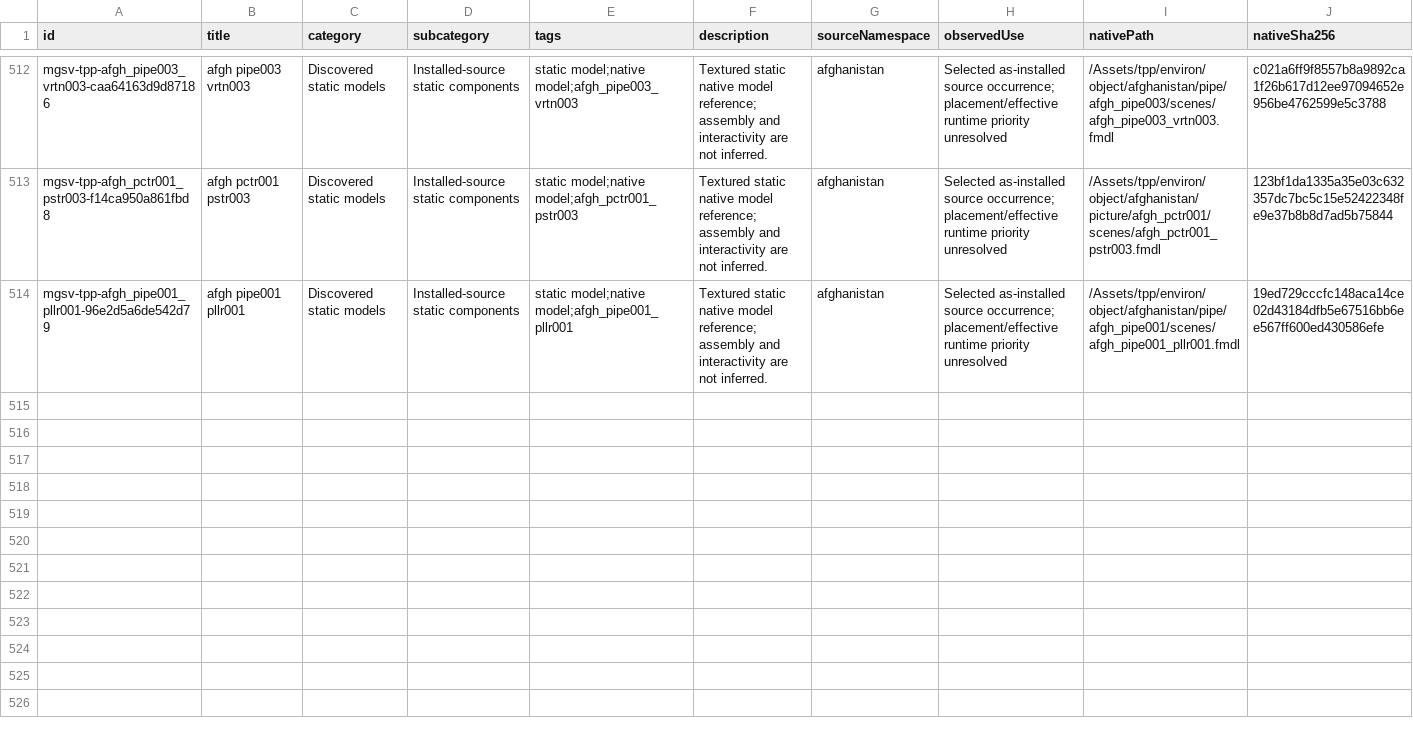
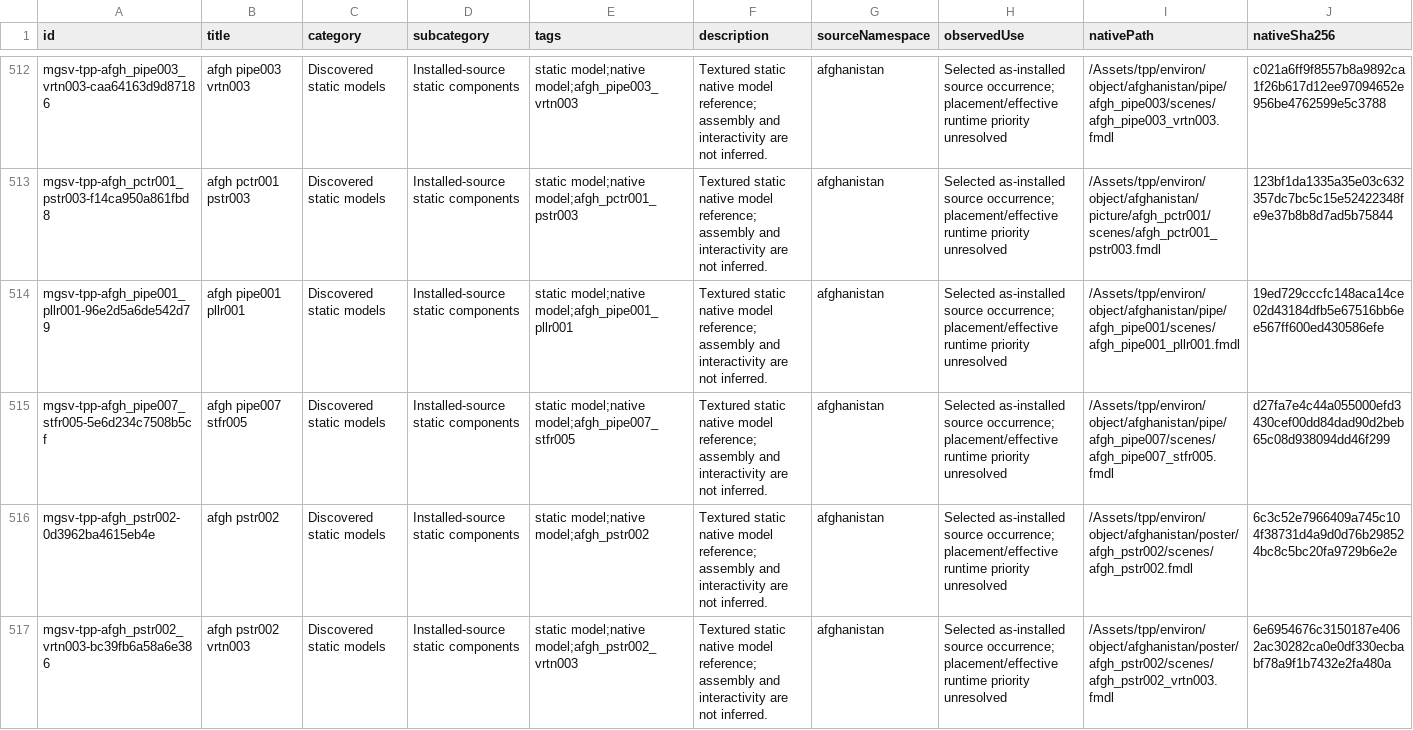
Before and after one commit to arsenal-pt/immersive-mother-base, a CSV file: research/asset-library/catalogue.csv, drawn as a sheet; only a part is shown, gaps mark what is left out; rows hold the shown columns only; the diff names each change by its address in the sheet, - before the commit and + after, or states it on an @@ line.

```diff
--- a/research/asset-library/catalogue.csv
+++ b/research/asset-library/catalogue.csv
+row 515: mgsv-tpp-afgh_pipe007_stfr005-5e6d234c7508b5cf | afgh pipe007 stfr005 | Discovered static models | Installed-source static components | static model;native model;afgh_pipe007_stfr005 | Textured static native model reference; assembly and interactivity are not inferred. | afghanistan | Selected as-installed source occurrence; placement/effective runtime priority unresolved | /Assets/tpp/environ/object/afghanistan/pipe/afgh_pipe007/scenes/afgh_pipe007_stfr005.fmdl | d27fa7e4c44a055000efd3430cef00dd84dad90d2beb65c08d938094dd46f299
+row 516: mgsv-tpp-afgh_pstr002-0d3962ba4615eb4e | afgh pstr002 | Discovered static models | Installed-source static components | static model;native model;afgh_pstr002 | Textured static native model reference; assembly and interactivity are not inferred. | afghanistan | Selected as-installed source occurrence; placement/effective runtime priority unresolved | /Assets/tpp/environ/object/afghanistan/poster/afgh_pstr002/scenes/afgh_pstr002.fmdl | 6c3c52e7966409a745c104f38731d4a9d0d76b298524bc8c5bc20fa9729b6e2e
+row 517: mgsv-tpp-afgh_pstr002_vrtn003-bc39fb6a58a6e386 | afgh pstr002 vrtn003 | Discovered static models | Installed-source static components | static model;native model;afgh_pstr002_vrtn003 | Textured static native model reference; assembly and interactivity are not inferred. | afghanistan | Selected as-installed source occurrence; placement/effective runtime priority unresolved | /Assets/tpp/environ/object/afghanistan/poster/afgh_pstr002/scenes/afgh_pstr002_vrtn003.fmdl | 6e6954676c3150187e4062ac30282ca0e0df330ecbabf78a9f1b7432e2fa480a
```
Also changed, not shown: research/asset-library/batch-native-lods.csv, research/asset-library/display-catalogue.csv, 45 other files.
